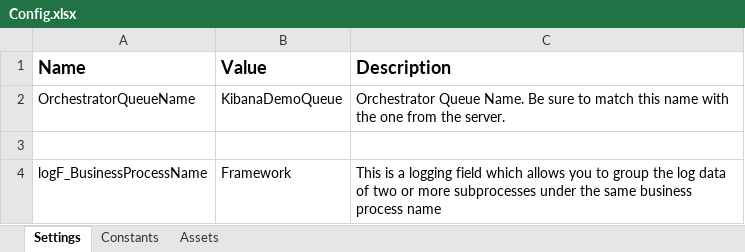
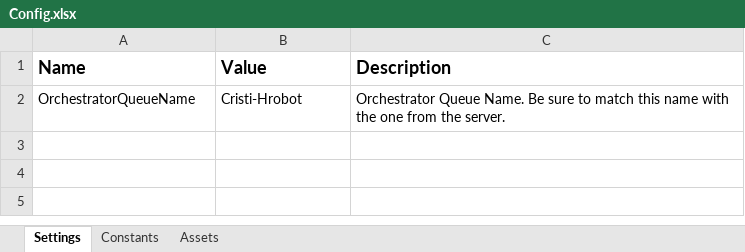
Before and after one commit to platix37/HRobot, an Excel workbook: Data/Config.xlsx, sheet Settings, drawn as a sheet; values as stored, in another font and other column widths than the file's, no borders; charts and pictures not drawn; the diff names each change by its address in the sheet, - before the commit and + after, or states it on an @@ line.

```diff
--- a/Data/Config.xlsx (sheet Settings)
+++ b/Data/Config.xlsx (sheet Settings)
-B2 (Value): KibanaDemoQueue
+B2 (Value): Cristi-Hrobot
-row 3: (empty)
-row 4: logF_BusinessProcessName | Framework | This is a logging field which allows you to group the log data of two or more subprocesses under the same business process name
```
Also changed, not shown: sheet Assets, charts or pictures, 11 other files.
